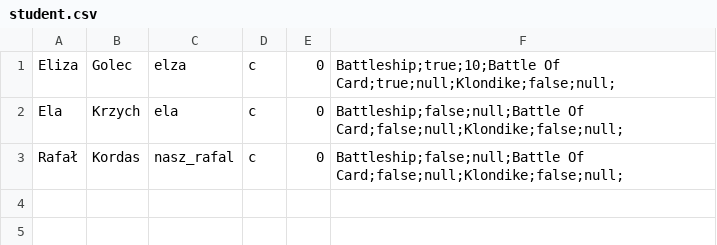
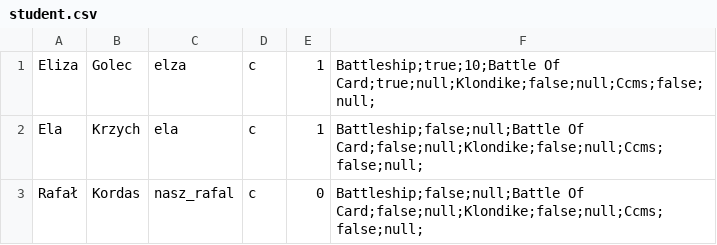
Before and after one commit to CodecoolKRK20173/ccms-eeeeeerrr, a CSV file: src/main/resources/student.csv, drawn as a sheet.

```diff
--- a/src/main/resources/student.csv
+++ b/src/main/resources/student.csv
@@ -1,3 +1,3 @@
-Eliza,Golec,elza,c,0,Battleship;true;10;Battle Of Card;true;null;Klondike;false;null;
-Ela,Krzych,ela,c,0,Battleship;false;null;Battle Of Card;false;null;Klondike;false;null;
-Rafał,Kordas,nasz_rafal,c,0,Battleship;false;null;Battle Of Card;false;null;Klondike;false;null;
+Eliza,Golec,elza,c,1,Battleship;true;10;Battle Of Card;true;null;Klondike;false;null;Ccms;false;null;
+Ela,Krzych,ela,c,1,Battleship;false;null;Battle Of Card;false;null;Klondike;false;null;Ccms;false;null;
+Rafał,Kordas,nasz_rafal,c,0,Battleship;false;null;Battle Of Card;false;null;Klondike;false;null;Ccms;false;null;
```
Also changed, not shown: 7 other files.
